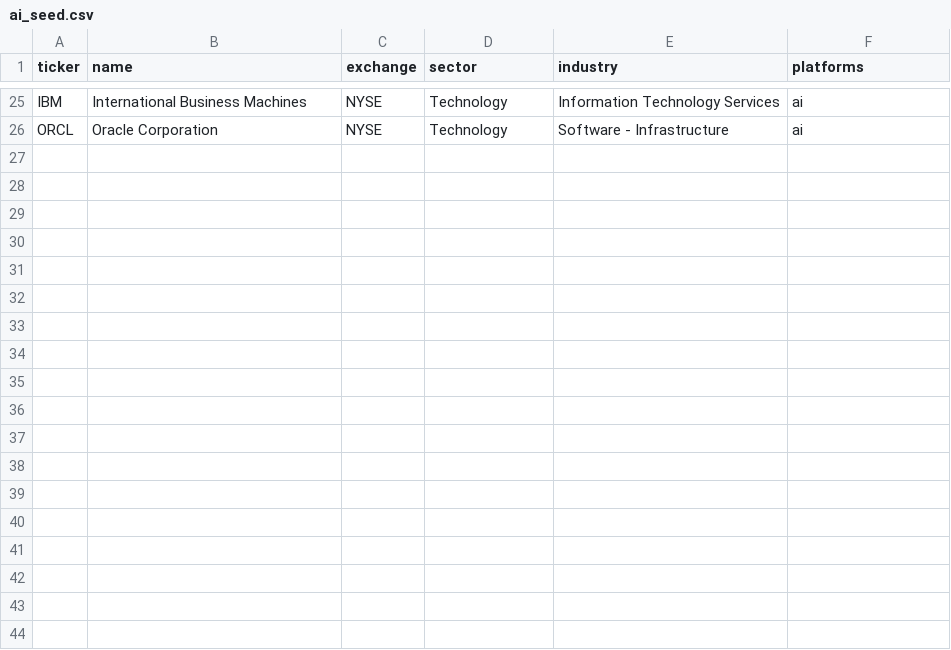
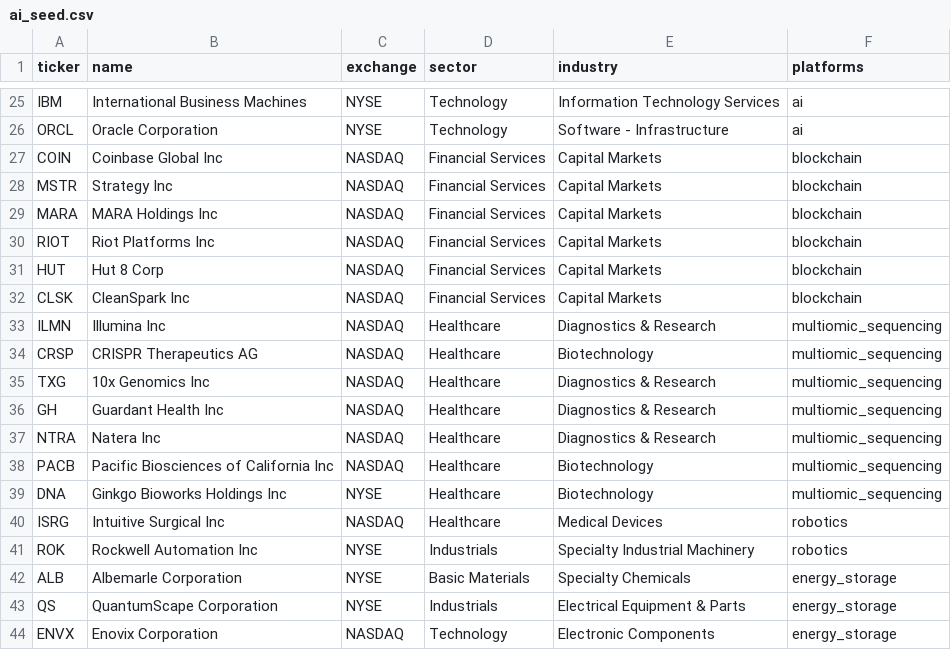
Before and after one commit to Wolfxinze/ai-hedge-fund, a CSV file: data/universes/ai_seed.csv, drawn as a sheet; only a part is shown, gaps mark what is left out.

Commit message:
fix(observing-pools): label non-AI platforms in the shared seed universe
The shared DEFAULT_UNIVERSE (data/universes/ai_seed.csv) contained only
AI-labeled rows, so refreshing the other four pools (blockchain, robotics,
energy_storage, multiomic_sequencing) always classified 0 candidates.
Add 18 live-verified tickers with explicit platform labels; the original
25 AI rows are untouched (test_pipeline count stays 25).

```diff
--- a/data/universes/ai_seed.csv
+++ b/data/universes/ai_seed.csv
@@ -26 +26,19 @@ IBM,International Business Machines,NYSE,Technology,Information Technology Servi
 ORCL,Oracle Corporation,NYSE,Technology,Software - Infrastructure,ai
+COIN,Coinbase Global Inc,NASDAQ,Financial Services,Capital Markets,blockchain
+MSTR,Strategy Inc,NASDAQ,Financial Services,Capital Markets,blockchain
+MARA,MARA Holdings Inc,NASDAQ,Financial Services,Capital Markets,blockchain
+RIOT,Riot Platforms Inc,NASDAQ,Financial Services,Capital Markets,blockchain
+HUT,Hut 8 Corp,NASDAQ,Financial Services,Capital Markets,blockchain
+CLSK,CleanSpark Inc,NASDAQ,Financial Services,Capital Markets,blockchain
+ILMN,Illumina Inc,NASDAQ,Healthcare,Diagnostics & Research,multiomic_sequencing
+CRSP,CRISPR Therapeutics AG,NASDAQ,Healthcare,Biotechnology,multiomic_sequencing
+TXG,10x Genomics Inc,NASDAQ,Healthcare,Diagnostics & Research,multiomic_sequencing
+GH,Guardant Health Inc,NASDAQ,Healthcare,Diagnostics & Research,multiomic_sequencing
+NTRA,Natera Inc,NASDAQ,Healthcare,Diagnostics & Research,multiomic_sequencing
+PACB,Pacific Biosciences of California Inc,NASDAQ,Healthcare,Biotechnology,multiomic_sequencing
+DNA,Ginkgo Bioworks Holdings Inc,NYSE,Healthcare,Biotechnology,multiomic_sequencing
+ISRG,Intuitive Surgical Inc,NASDAQ,Healthcare,Medical Devices,robotics
+ROK,Rockwell Automation Inc,NYSE,Industrials,Specialty Industrial Machinery,robotics
+ALB,Albemarle Corporation,NYSE,Basic Materials,Specialty Chemicals,energy_storage
+QS,QuantumScape Corporation,NYSE,Industrials,Electrical Equipment & Parts,energy_storage
+ENVX,Enovix Corporation,NASDAQ,Technology,Electronic Components,energy_storage
```
